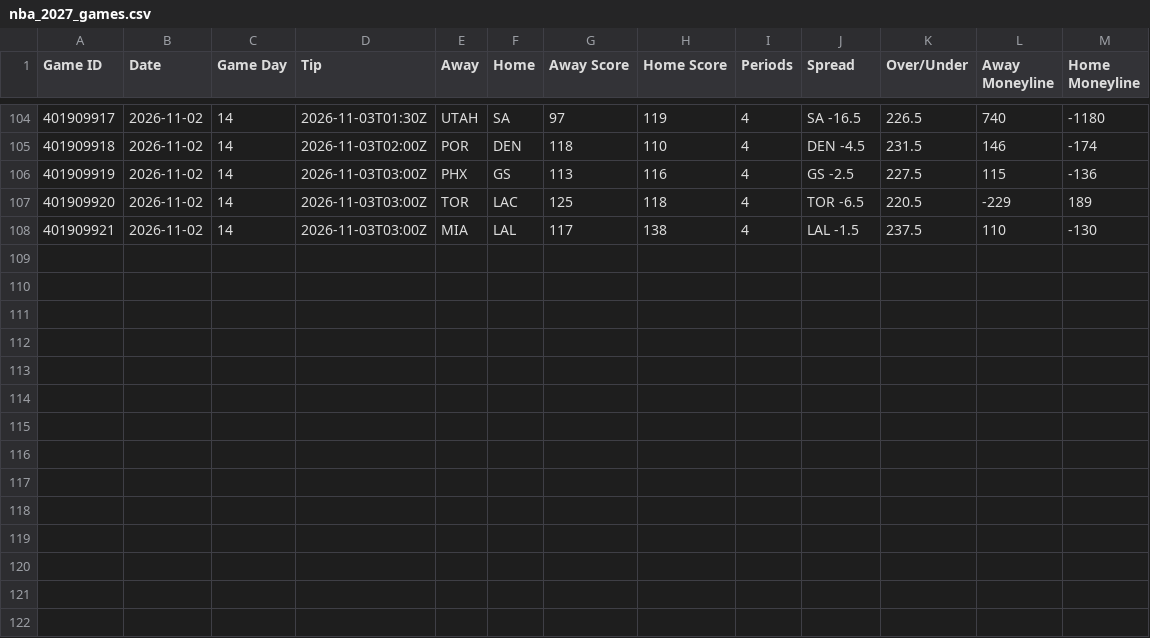
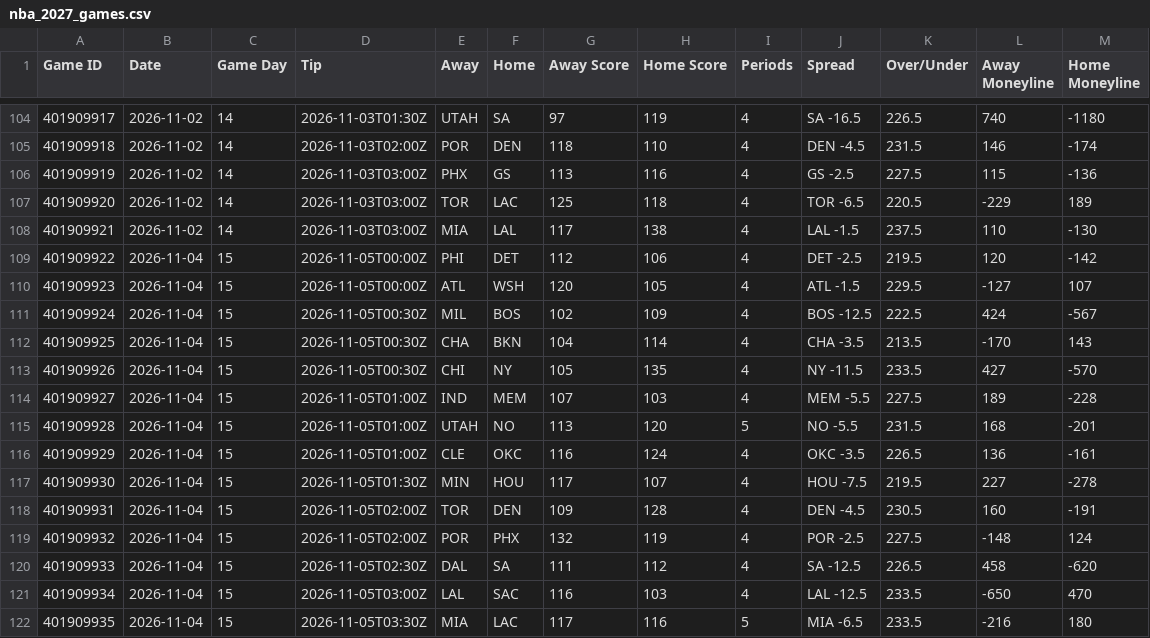
Before and after one commit to HitByOne/NBAData, a CSV file: site/data/nba_2027_games.csv, drawn as a sheet; only a part is shown, gaps mark what is left out; the diff names each change by its address in the sheet, - before the commit and + after, or states it on an @@ line.

```diff
--- a/site/data/nba_2027_games.csv
+++ b/site/data/nba_2027_games.csv
+row 109: 401909922 | 2026-11-04 | 15 | 2026-11-05T00:00Z | PHI | DET | 112 | 106 | 4 | DET -2.5 | 219.5 | 120 | -142
+row 110: 401909923 | 2026-11-04 | 15 | 2026-11-05T00:00Z | ATL | WSH | 120 | 105 | 4 | ATL -1.5 | 229.5 | -127 | 107
+row 111: 401909924 | 2026-11-04 | 15 | 2026-11-05T00:30Z | MIL | BOS | 102 | 109 | 4 | BOS -12.5 | 222.5 | 424 | -567
+row 112: 401909925 | 2026-11-04 | 15 | 2026-11-05T00:30Z | CHA | BKN | 104 | 114 | 4 | CHA -3.5 | 213.5 | -170 | 143
+row 113: 401909926 | 2026-11-04 | 15 | 2026-11-05T00:30Z | CHI | NY | 105 | 135 | 4 | NY -11.5 | 233.5 | 427 | -570
+row 114: 401909927 | 2026-11-04 | 15 | 2026-11-05T01:00Z | IND | MEM | 107 | 103 | 4 | MEM -5.5 | 227.5 | 189 | -228
+row 115: 401909928 | 2026-11-04 | 15 | 2026-11-05T01:00Z | UTAH | NO | 113 | 120 | 5 | NO -5.5 | 231.5 | 168 | -201
+row 116: 401909929 | 2026-11-04 | 15 | 2026-11-05T01:00Z | CLE | OKC | 116 | 124 | 4 | OKC -3.5 | 226.5 | 136 | -161
+row 117: 401909930 | 2026-11-04 | 15 | 2026-11-05T01:30Z | MIN | HOU | 117 | 107 | 4 | HOU -7.5 | 219.5 | 227 | -278
+row 118: 401909931 | 2026-11-04 | 15 | 2026-11-05T02:00Z | TOR | DEN | 109 | 128 | 4 | DEN -4.5 | 230.5 | 160 | -191
+row 119: 401909932 | 2026-11-04 | 15 | 2026-11-05T02:00Z | POR | PHX | 132 | 119 | 4 | POR -2.5 | 227.5 | -148 | 124
+row 120: 401909933 | 2026-11-04 | 15 | 2026-11-05T02:30Z | DAL | SA | 111 | 112 | 4 | SA -12.5 | 226.5 | 458 | -620
+row 121: 401909934 | 2026-11-04 | 15 | 2026-11-05T03:00Z | LAL | SAC | 116 | 103 | 4 | LAL -12.5 | 233.5 | -650 | 470
+row 122: 401909935 | 2026-11-04 | 15 | 2026-11-05T03:30Z | MIA | LAC | 117 | 116 | 5 | MIA -6.5 | 233.5 | -216 | 180
```
Also changed, not shown: site/data/nba_2027_milestones.csv, site/data/nba_2027_positions.csv, 13 other files.
